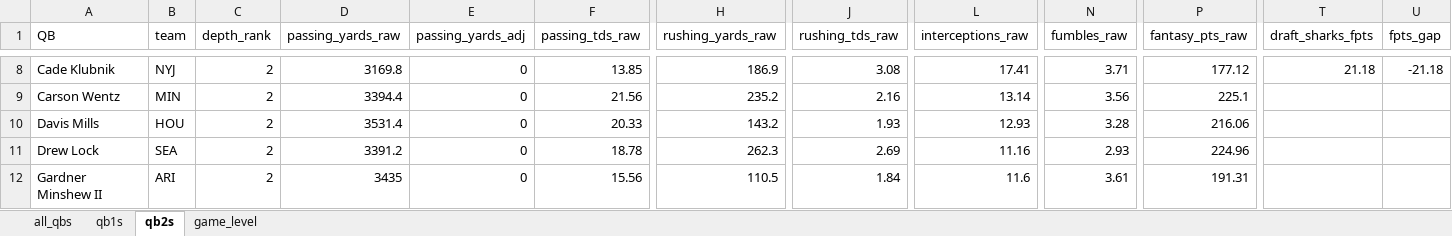
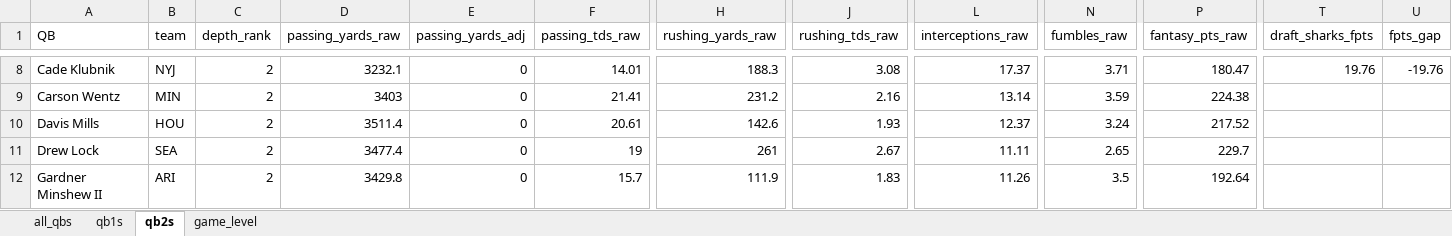
Before and after one commit to egomaniacsfantasy/lineup-lab, an Excel workbook: projections/qb_2026_combined.xlsx, sheet qb2s, drawn as a sheet; only a part is shown, gaps mark what is left out; values as stored, in another font and other column widths than the file's, no borders; the diff covers the shown part only; the diff names each change by its address in the sheet, - before the commit and + after, or states it on an @@ line.

```diff
--- a/projections/qb_2026_combined.xlsx (sheet qb2s)
+++ b/projections/qb_2026_combined.xlsx (sheet qb2s)
-D8 (passing_yards_raw): 3169.8
+D8 (passing_yards_raw): 3232.1
-F8 (passing_tds_raw): 13.85
+F8 (passing_tds_raw): 14.01
-H8 (rushing_yards_raw): 186.9
+H8 (rushing_yards_raw): 188.3
-L8 (interceptions_raw): 17.41
+L8 (interceptions_raw): 17.37
-P8 (fantasy_pts_raw): 177.12
+P8 (fantasy_pts_raw): 180.47
-T8 (draft_sharks_fpts): 21.18
+T8 (draft_sharks_fpts): 19.76
-U8 (fpts_gap): -21.18
+U8 (fpts_gap): -19.76
-D9 (passing_yards_raw): 3394.4
+D9 (passing_yards_raw): 3403
-F9 (passing_tds_raw): 21.56
+F9 (passing_tds_raw): 21.41
-H9 (rushing_yards_raw): 235.2
+H9 (rushing_yards_raw): 231.2
-N9 (fumbles_raw): 3.56
+N9 (fumbles_raw): 3.59
-P9 (fantasy_pts_raw): 225.1
+P9 (fantasy_pts_raw): 224.38
-D10 (passing_yards_raw): 3531.4
+D10 (passing_yards_raw): 3511.4
-F10 (passing_tds_raw): 20.33
+F10 (passing_tds_raw): 20.61
-H10 (rushing_yards_raw): 143.2
+H10 (rushing_yards_raw): 142.6
-L10 (interceptions_raw): 12.93
+L10 (interceptions_raw): 12.37
-N10 (fumbles_raw): 3.28
+N10 (fumbles_raw): 3.24
-P10 (fantasy_pts_raw): 216.06
+P10 (fantasy_pts_raw): 217.52
-D11 (passing_yards_raw): 3391.2
+D11 (passing_yards_raw): 3477.4
-F11 (passing_tds_raw): 18.78
+F11 (passing_tds_raw): 19
-H11 (rushing_yards_raw): 262.3
+H11 (rushing_yards_raw): 261
-J11 (rushing_tds_raw): 2.69
+J11 (rushing_tds_raw): 2.67
-L11 (interceptions_raw): 11.16
+L11 (interceptions_raw): 11.11
-N11 (fumbles_raw): 2.93
+N11 (fumbles_raw): 2.65
-P11 (fantasy_pts_raw): 224.96
+P11 (fantasy_pts_raw): 229.7
-D12 (passing_yards_raw): 3435
+D12 (passing_yards_raw): 3429.8
-F12 (passing_tds_raw): 15.56
+F12 (passing_tds_raw): 15.7
-H12 (rushing_yards_raw): 110.5
+H12 (rushing_yards_raw): 111.9
-J12 (rushing_tds_raw): 1.84
+J12 (rushing_tds_raw): 1.83
-L12 (interceptions_raw): 11.6
+L12 (interceptions_raw): 11.26
-N12 (fumbles_raw): 3.61
+N12 (fumbles_raw): 3.5
-P12 (fantasy_pts_raw): 191.31
+P12 (fantasy_pts_raw): 192.64
```
Also changed, not shown: 191 edited cells elsewhere in this sheet, sheet game_level, sheet all_qbs, sheet qb1s.
